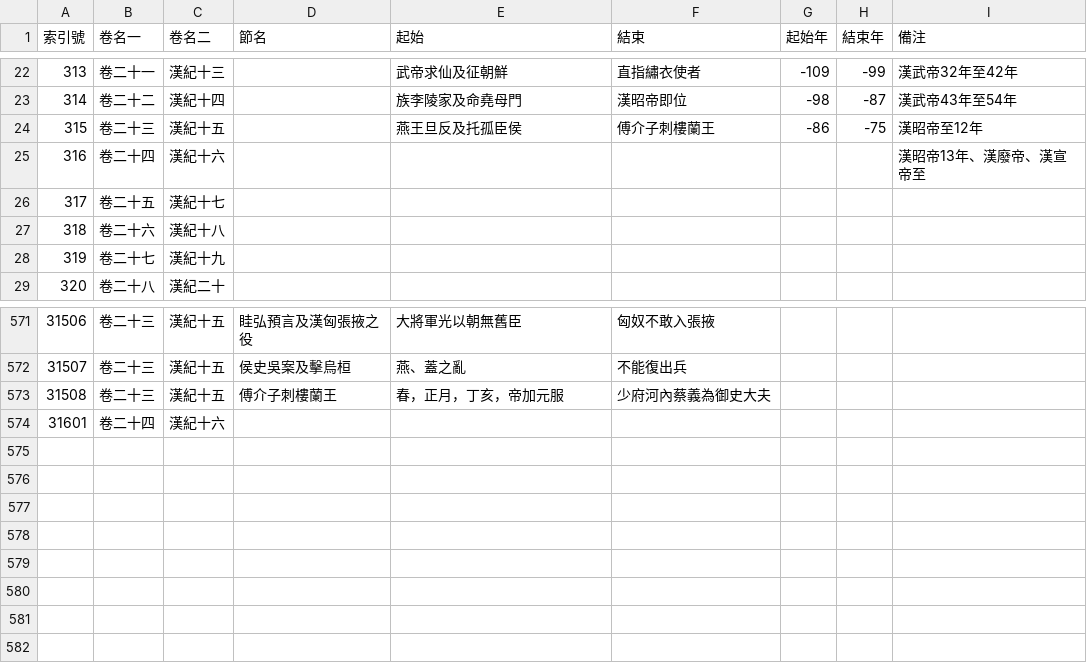
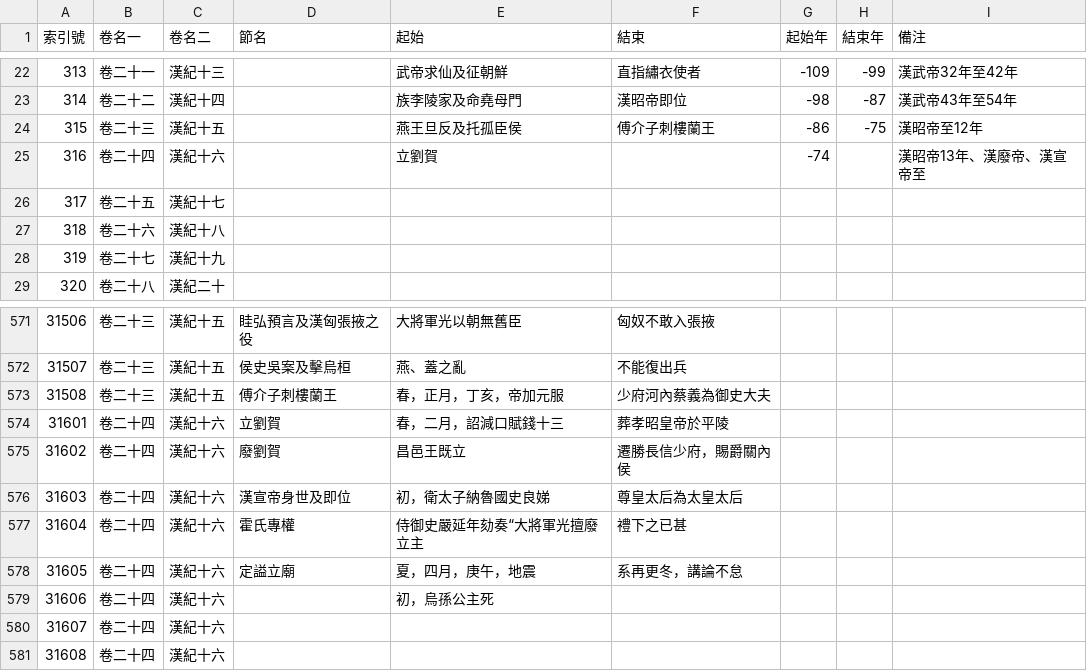
Before and after one commit to gamefang/zizhitongjian, a CSV file: 主要數據/通鑒目錄.csv, drawn as a sheet; only a part is shown, gaps mark what is left out.

```diff
--- a/主要數據/通鑒目錄.csv
+++ b/主要數據/通鑒目錄.csv
@@ -24,3 +24,3 @@
 315,卷二十三,漢紀十五,,燕王旦反及托孤臣侯,傅介子刺樓蘭王,-86,-75,漢昭帝至12年
-316,卷二十四,漢紀十六,,,,,,漢昭帝13年、漢廢帝、漢宣帝至
+316,卷二十四,漢紀十六,,立劉賀,,-74,,漢昭帝13年、漢廢帝、漢宣帝至
 317,卷二十五,漢紀十七,,,,,,
@@ -573,2 +573,9 @@
 31508,卷二十三,漢紀十五,傅介子刺樓蘭王,春，正月，丁亥，帝加元服,少府河內蔡義為御史大夫,,,
-31601,卷二十四,漢紀十六,,,,,,
+31601,卷二十四,漢紀十六,立劉賀,春，二月，詔減口賦錢十三,葬孝昭皇帝於平陵,,,
+31602,卷二十四,漢紀十六,廢劉賀,昌邑王既立,遷勝長信少府，賜爵關內侯,,,
+31603,卷二十四,漢紀十六,漢宣帝身世及即位,初，衛太子納魯國史良娣,尊皇太后為太皇太后,,,
+31604,卷二十四,漢紀十六,霍氏專權,侍御史嚴延年劾奏“大將軍光擅廢立主,禮下之已甚,,,
+31605,卷二十四,漢紀十六,定謚立廟,夏，四月，庚午，地震,系再更冬，講論不怠,,,
+31606,卷二十四,漢紀十六,,初，烏孫公主死,,,,
+31607,卷二十四,漢紀十六,,,,,,
+31608,卷二十四,漢紀十六,,,,,,
```
Also changed, not shown: 主要數據/人物總表.csv, 2 other files.
